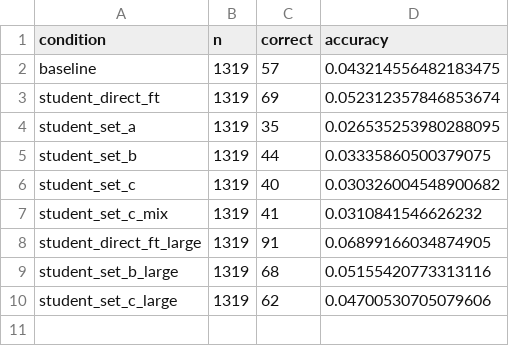
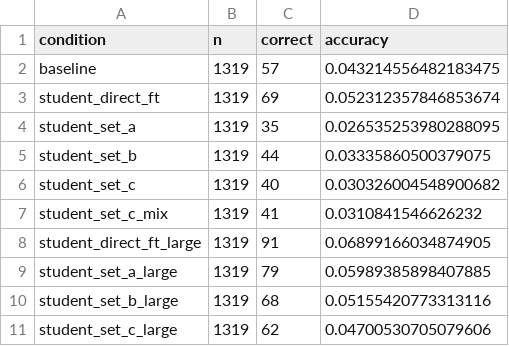
Before and after one commit to rihembenabdallah18/LAB1, a CSV file: outputs/eval_results/accuracy.csv, drawn as a sheet; the diff names each change by its address in the sheet, - before the commit and + after, or states it on an @@ line.

```diff
--- a/outputs/eval_results/accuracy.csv
+++ b/outputs/eval_results/accuracy.csv
+row 9: student_set_a_large | 1319 | 79 | 0.05989385898407885
```
Also changed, not shown: outputs/eval_results/receval_summary.csv, 3 other files.
